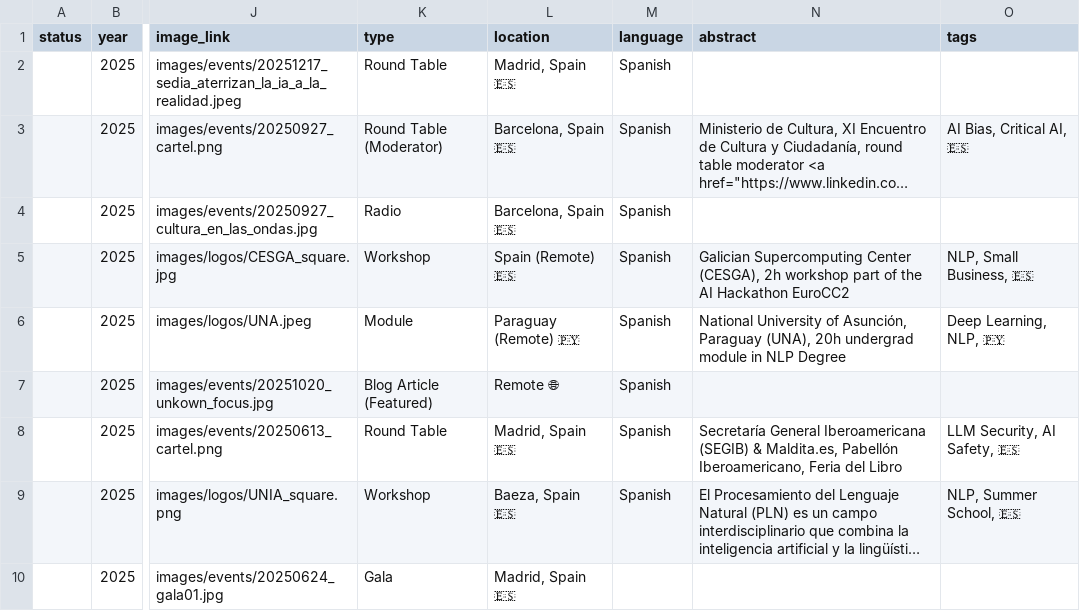
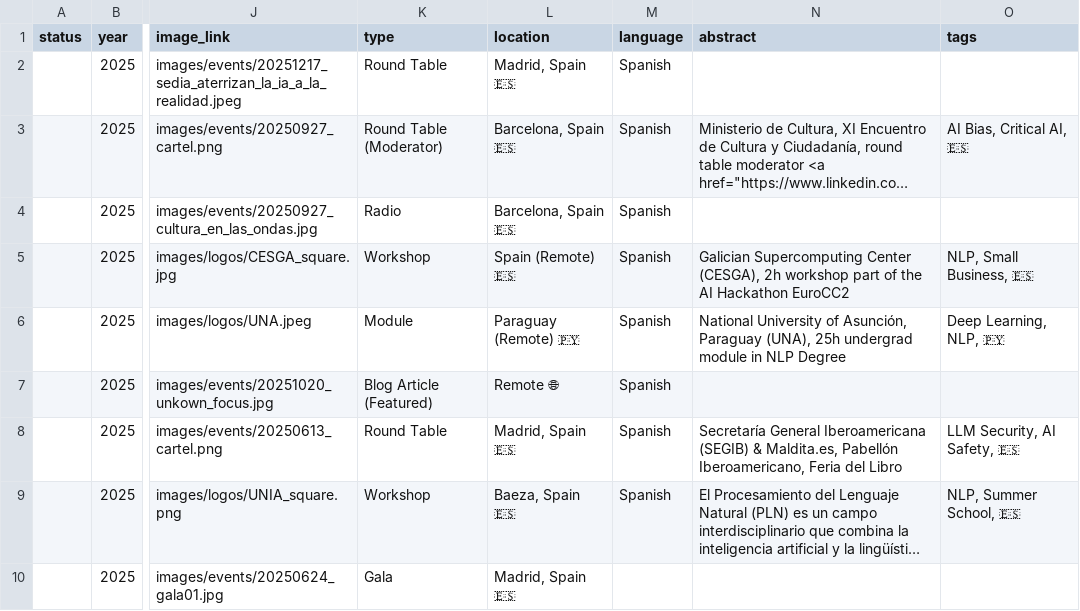
Before and after one commit to mariagrandury/mariagrandury.github.io, a CSV file: public/data/events.csv, drawn as a sheet; only a part is shown, gaps mark what is left out; long unchanged cells end in …; the diff covers the shown part only; the diff names each change by its address in the sheet, - before the commit and + after, or states it on an @@ line.

```diff
--- a/public/data/events.csv
+++ b/public/data/events.csv
-N6 (abstract): …Paraguay (UNA), 20h undergrad module…
+N6 (abstract): …Paraguay (UNA), 25h undergrad module…
```
Also changed, not shown: 1 added row and 1 edited cell elsewhere in this file, 1 other file.
